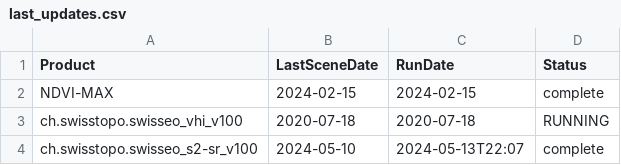
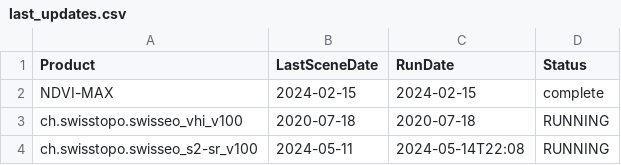
Before and after one commit to swisstopo/topo-satromo, a CSV file: tools/last_updates.csv, drawn as a sheet.

```diff
--- a/tools/last_updates.csv
+++ b/tools/last_updates.csv
@@ -3,2 +3,2 @@ NDVI-MAX,2024-02-15,2024-02-15,complete
 ch.swisstopo.swisseo_vhi_v100,2020-07-18,2020-07-18,RUNNING
-ch.swisstopo.swisseo_s2-sr_v100,2024-05-10,2024-05-13T22:07,complete
+ch.swisstopo.swisseo_s2-sr_v100,2024-05-11,2024-05-14T22:08,RUNNING
```
Also changed, not shown: tools/completed_tasks.csv.
